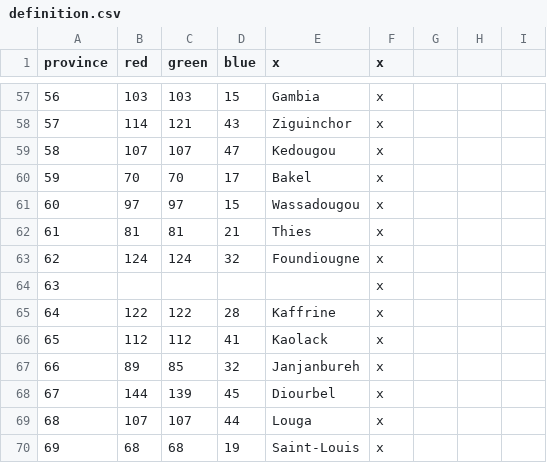
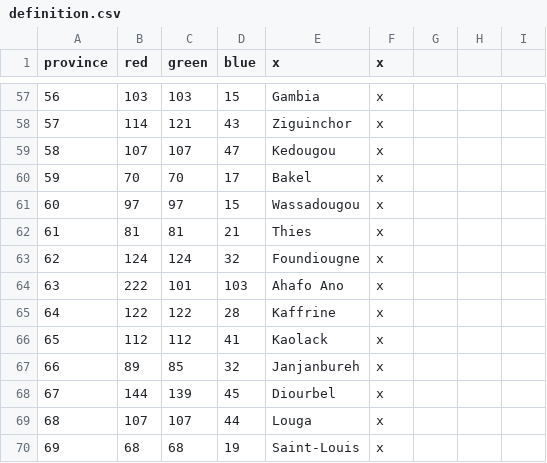
Before and after one commit to Marchingbedlam/After-the-End-Africa, a CSV file: africa/map/definition.csv, drawn as a sheet; only a part is shown, gaps mark what is left out.

```diff
--- a/africa/map/definition.csv
+++ b/africa/map/definition.csv
@@ -63,3 +63,3 @@ province;red;green;blue;x;x
 62;124;124;32;Foundiougne;x
-63;;;;;x
+63;222;101;103;Ahafo Ano;x
 64;122;122;28;Kaffrine;x
```
Also changed, not shown: africa/localisation/000_Province_names.csv, africa/localisation/000_Title_NEW.csv.
